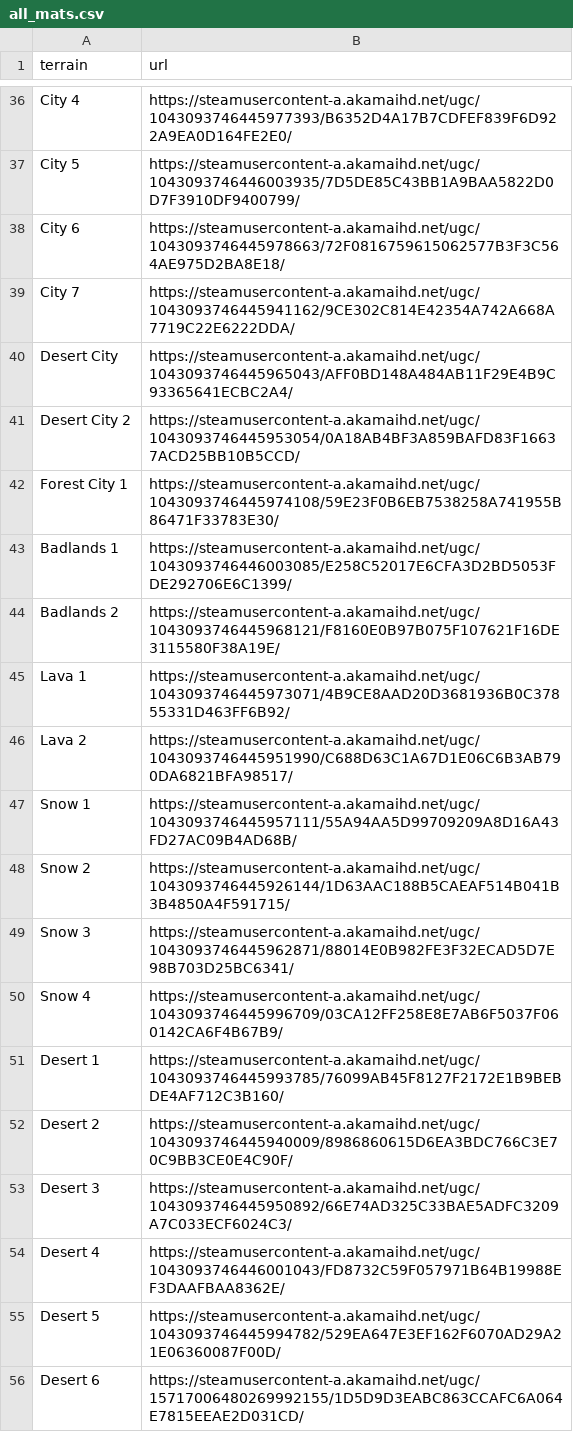
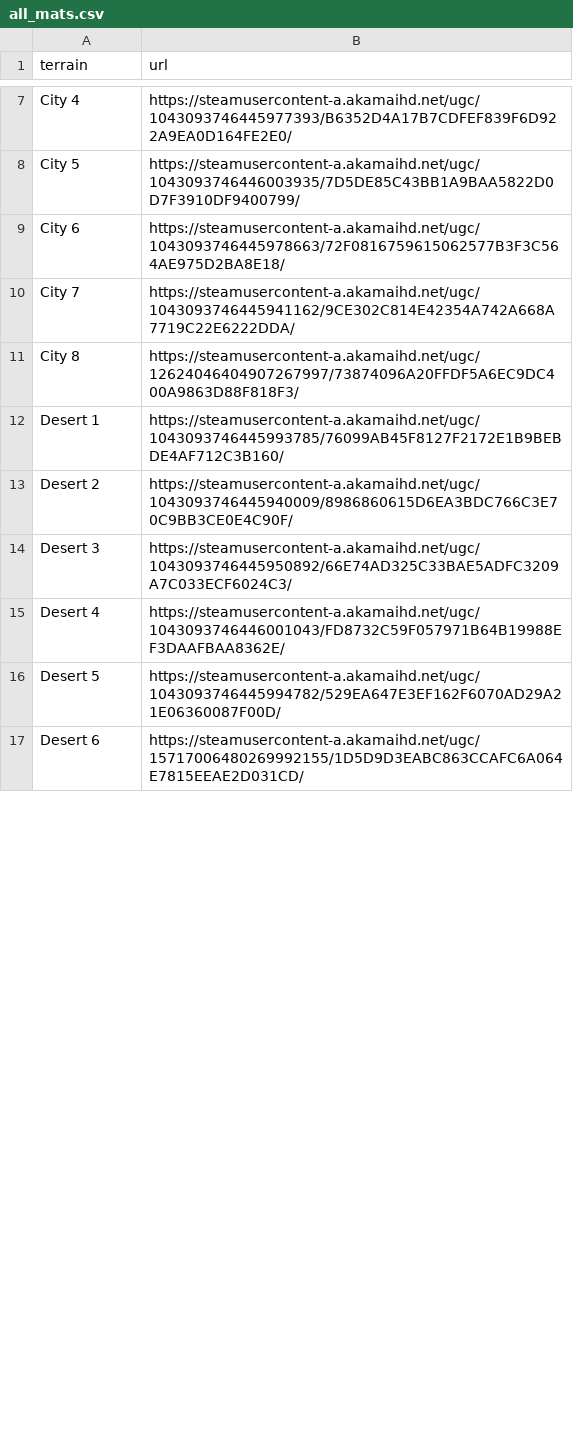
Before and after one commit to Las0mbra/lct, a CSV file: data/all_mats.csv, drawn as a sheet; only a part is shown, gaps mark what is left out; the diff covers the shown part only.

```diff
--- a/data/all_mats.csv
+++ b/data/all_mats.csv
@@ -39,13 +10,3 @@ City 6,https://steamusercontent-a.akamaihd.net/ugc/1043093746445978663/72F081675
 City 7,https://steamusercontent-a.akamaihd.net/ugc/1043093746445941162/9CE302C814E42354A742A668A7719C22E6222DDA/
-Desert City,https://steamusercontent-a.akamaihd.net/ugc/1043093746445965043/AFF0BD148A484AB11F29E4B9C93365641ECBC2A4/
-Desert City 2,https://steamusercontent-a.akamaihd.net/ugc/1043093746445953054/0A18AB4BF3A859BAFD83F16637ACD25BB10B5CCD/
-Forest City 1,https://steamusercontent-a.akamaihd.net/ugc/1043093746445974108/59E23F0B6EB7538258A741955B86471F33783E30/
-Badlands 1,https://steamusercontent-a.akamaihd.net/ugc/1043093746446003085/E258C52017E6CFA3D2BD5053FDE292706E6C1399/
-Badlands 2,https://steamusercontent-a.akamaihd.net/ugc/1043093746445968121/F8160E0B97B075F107621F16DE3115580F38A19E/
-Lava 1,https://steamusercontent-a.akamaihd.net/ugc/1043093746445973071/4B9CE8AAD20D3681936B0C37855331D463FF6B92/
-Lava 2,https://steamusercontent-a.akamaihd.net/ugc/1043093746445951990/C688D63C1A67D1E06C6B3AB790DA6821BFA98517/
-Snow 1,https://steamusercontent-a.akamaihd.net/ugc/1043093746445957111/55A94AA5D99709209A8D16A43FD27AC09B4AD68B/
-Snow 2,https://steamusercontent-a.akamaihd.net/ugc/1043093746445926144/1D63AAC188B5CAEAF514B041B3B4850A4F591715/
-Snow 3,https://steamusercontent-a.akamaihd.net/ugc/1043093746445962871/88014E0B982FE3F32ECAD5D7E98B703D25BC6341/
-Snow 4,https://steamusercontent-a.akamaihd.net/ugc/1043093746445996709/03CA12FF258E8E7AB6F5037F060142CA6F4B67B9/
+City 8,https://steamusercontent-a.akamaihd.net/ugc/12624046404907267997/73874096A20FFDF5A6EC9DC400A9863D88F818F3/
 Desert 1,https://steamusercontent-a.akamaihd.net/ugc/1043093746445993785/76099AB45F8127F2172E1B9BEBDE4AF712C3B160/
```
Also changed, not shown: 3 added rows, 12 removed rows and 17 moved rows elsewhere in this file, 3 other files.
